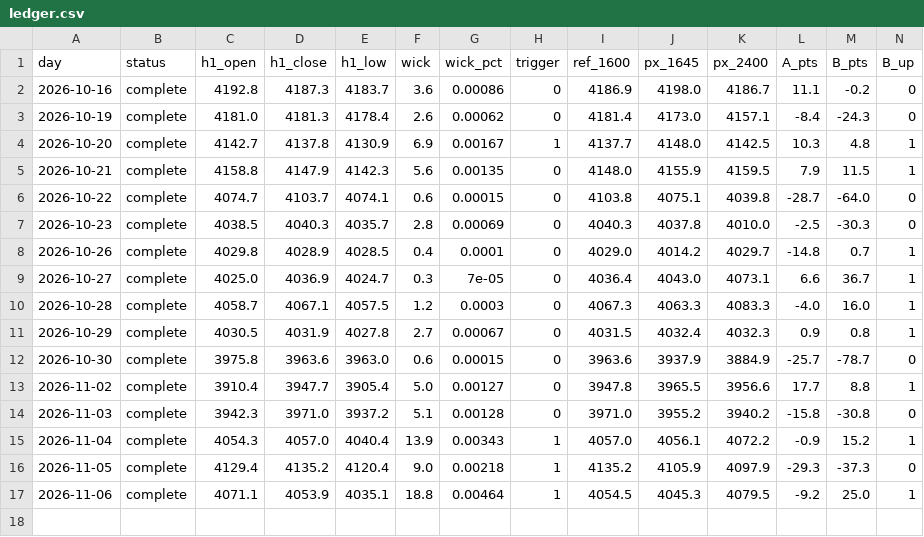
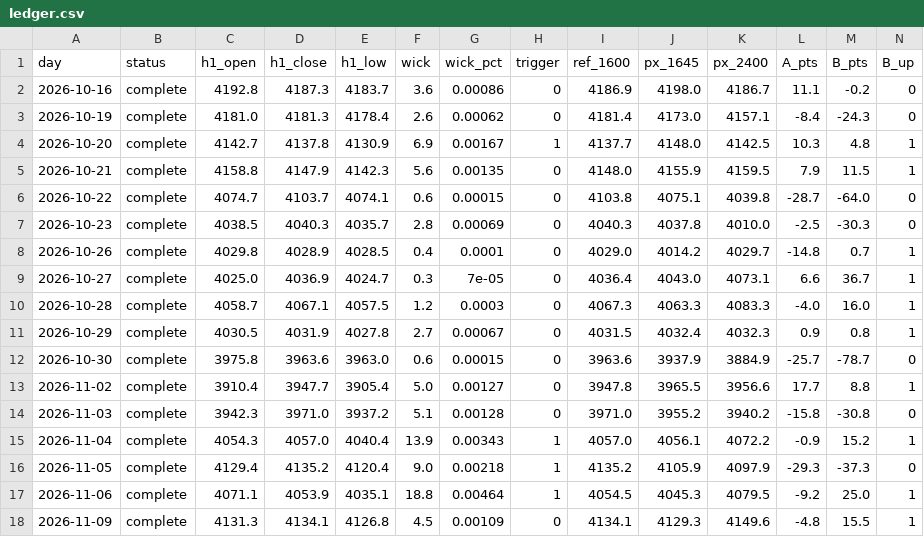
Before and after one commit to Mohamedalhaaj/gold-forward-watch, a CSV file: reports/forward_wick/ledger.csv, drawn as a sheet; only a part is shown; rows hold the shown columns only; the diff names each change by its address in the sheet, - before the commit and + after, or states it on an @@ line.

```diff
--- a/reports/forward_wick/ledger.csv
+++ b/reports/forward_wick/ledger.csv
+row 18: 2026-11-09 | complete | 4131.3 | 4134.1 | 4126.8 | 4.5 | 0.00109 | 0 | 4134.1 | 4129.3 | 4149.6 | -4.8 | 15.5 | 1
```
Also changed, not shown: reports/forward_doubletop/trades.csv, 5 other files.
